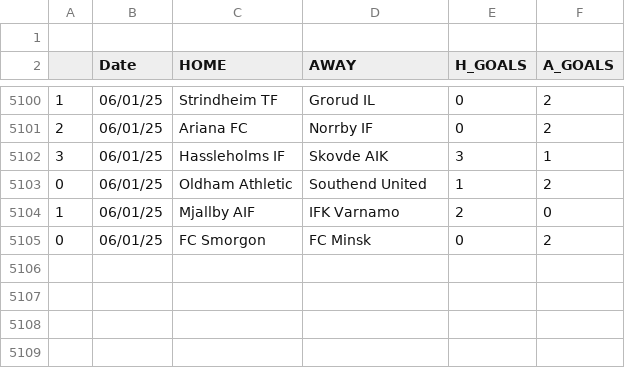
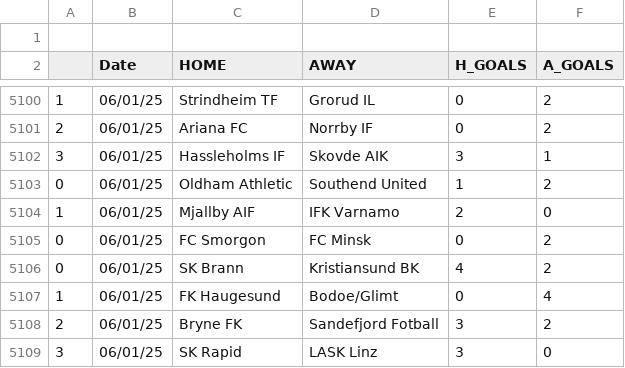
Before and after one commit to JOSPHATT/Finished_Matches, a CSV file: Finished_matches.csv, drawn as a sheet; only a part is shown, gaps mark what is left out.

```diff
--- a/Finished_matches.csv
+++ b/Finished_matches.csv
@@ -5105 +5105,5 @@
 0,06/01/25,FC Smorgon,FC Minsk,0,2
+0,06/01/25,SK Brann,Kristiansund BK,4,2
+1,06/01/25,FK Haugesund,Bodoe/Glimt,0,4
+2,06/01/25,Bryne FK,Sandefjord Fotball,3,2
+3,06/01/25,SK Rapid,LASK Linz,3,0
```
